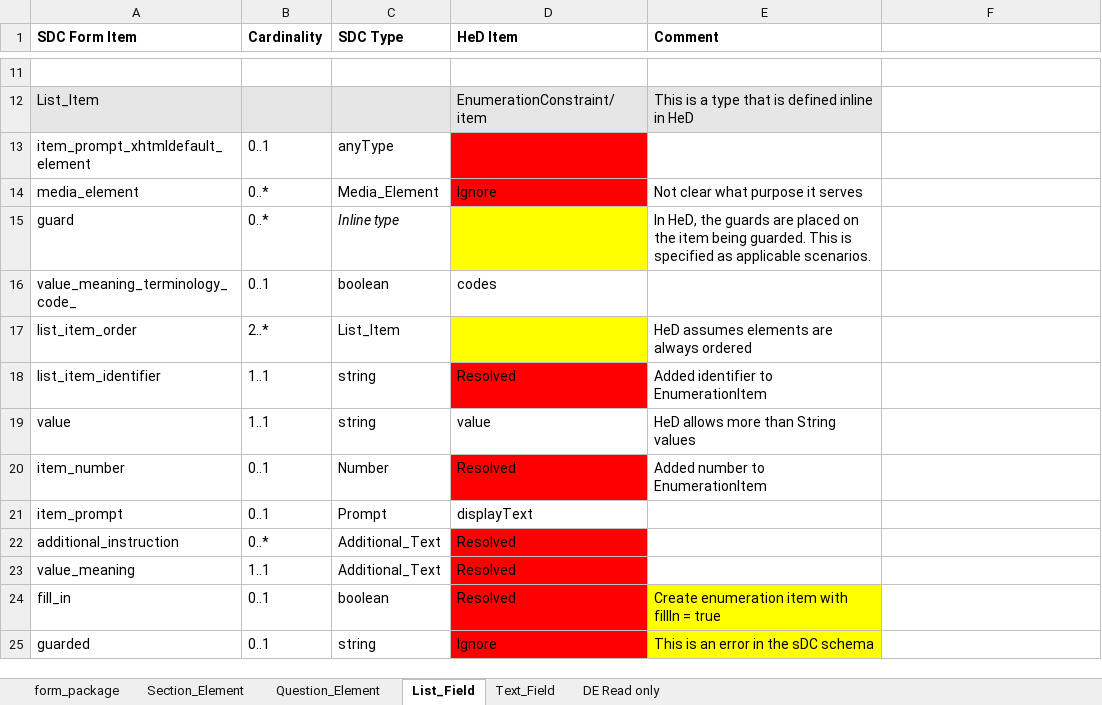
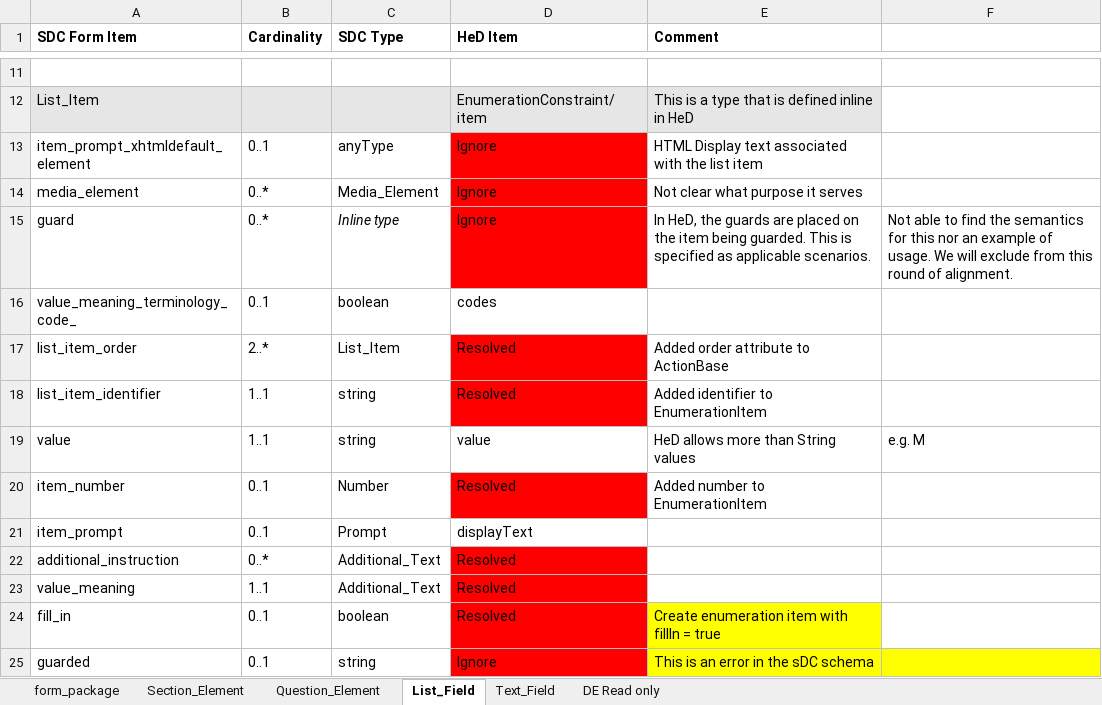
Before and after one commit to cqframework/healthedecisions, an Excel workbook: specification/src/docs/SDC_HeD_Mapping.xlsx, sheet List_Field, drawn as a sheet; only a part is shown, gaps mark what is left out; values as stored, in another font and other column widths than the file's, no borders; the diff names each change by its address in the sheet, - before the commit and + after, or states it on an @@ line.

Commit message:
Added ordering to HeD ActionBase to support SDC order in form definitions.

```diff
--- a/specification/src/docs/SDC_HeD_Mapping.xlsx (sheet List_Field)
+++ b/specification/src/docs/SDC_HeD_Mapping.xlsx (sheet List_Field)
-D13 (HeD Item): (empty)
+D13 (HeD Item): Ignore
-E13 (Comment): (empty)
+E13 (Comment): HTML Display text associated with the list item
-D15 (HeD Item): (empty)
+D15 (HeD Item): Ignore
-D15 fill: #FFFF00
+D15 fill: #FF0000
-F15: (empty)
+F15: Not able to find the semantics for this nor an example of usage. We will exclude from this round of alignment.
-D17 (HeD Item): (empty)
+D17 (HeD Item): Resolved
-D17 fill: #FFFF00
+D17 fill: #FF0000
-E17 (Comment): HeD assumes elements are always ordered
+E17 (Comment): Added order attribute to ActionBase
-F19: (empty)
+F19: e.g. M
-F25 fill: none
+F25 fill: #FFFF00
```
Also changed, not shown: sheet Section_Element, sheet Question_Element, sheet Text_Field, 8 other files.
